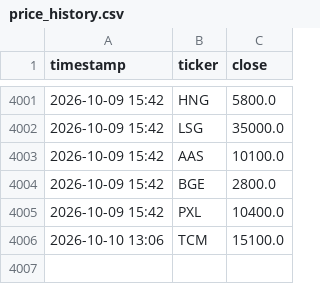
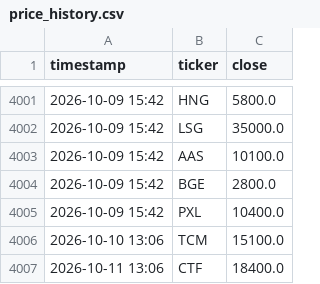
Before and after one commit to tuongphanbase-stack/vn-stock-price-emailer, a CSV file: price_history.csv, drawn as a sheet; only a part is shown, gaps mark what is left out; the diff names each change by its address in the sheet, - before the commit and + after, or states it on an @@ line.

```diff
--- a/price_history.csv
+++ b/price_history.csv
+row 4007: 2026-10-11 13:06 | CTF | 18400.0
```
Also changed, not shown: 2 other files.
